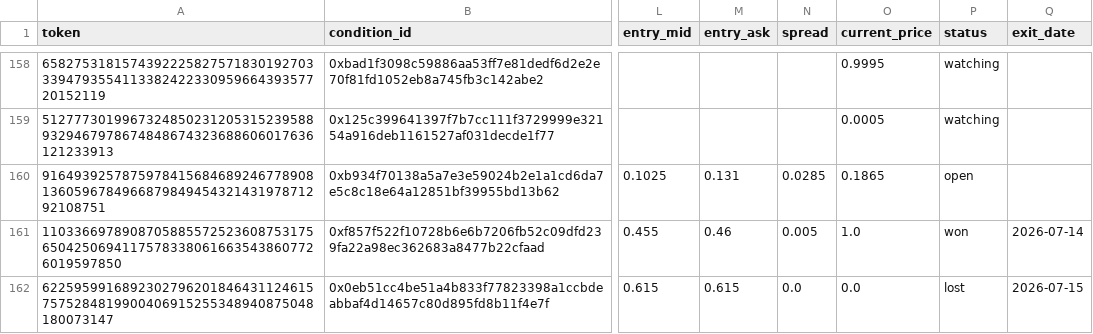
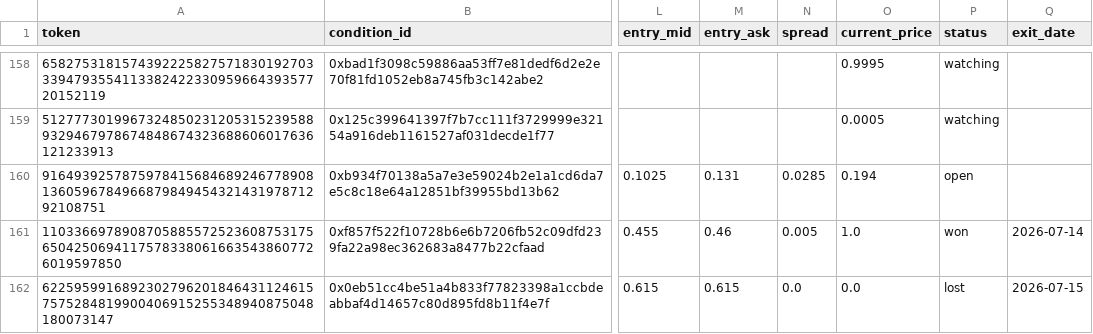
Before and after one commit to skanderbellil/Bayes-ically-Rich, a CSV file: data/paper_trade/dip_confirm_positions.csv, drawn as a sheet; only a part is shown, gaps mark what is left out; the diff covers the shown part only; the diff names each change by its address in the sheet, - before the commit and + after, or states it on an @@ line.

```diff
--- a/data/paper_trade/dip_confirm_positions.csv
+++ b/data/paper_trade/dip_confirm_positions.csv
-O160 (current_price): 0.1865
+O160 (current_price): 0.194
```
Also changed, not shown: 8 edited cells elsewhere in this file, data/paper_trade/midprice_yes_10_20_positions.csv, data/paper_trade/midprice_yes_10_30_positions.csv, 12 other files.
